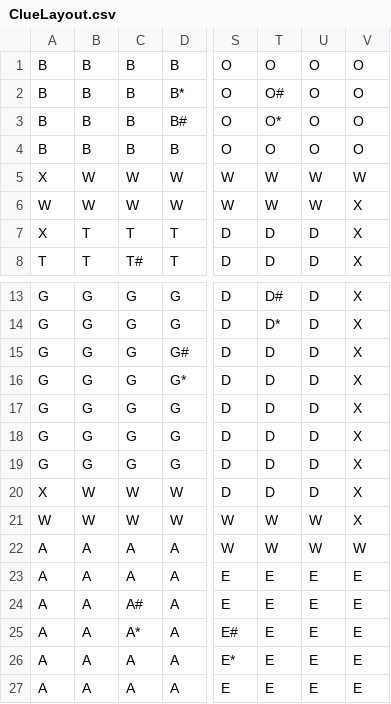
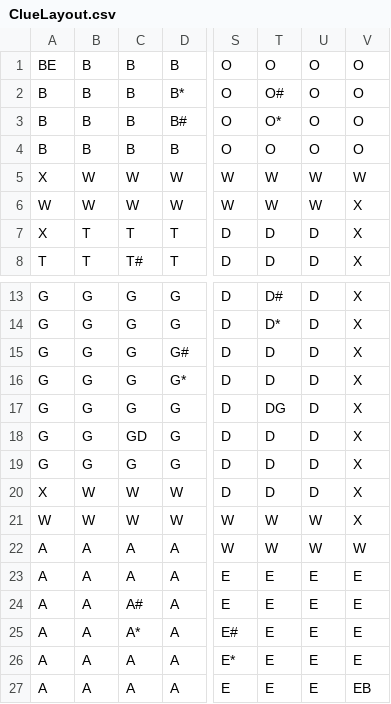
Before and after one commit to qinatan/Clue-Game, a CSV file: data/ClueLayout.csv, drawn as a sheet; only a part is shown, gaps mark what is left out; the diff names each change by its address in the sheet, - before the commit and + after, or states it on an @@ line.

```diff
--- a/data/ClueLayout.csv
+++ b/data/ClueLayout.csv
-A1: B
+A1: BE
-T17: D
+T17: DG
-C18: G
+C18: GD
-V27: E
+V27: EB
```
Also changed, not shown: 5 other files.
